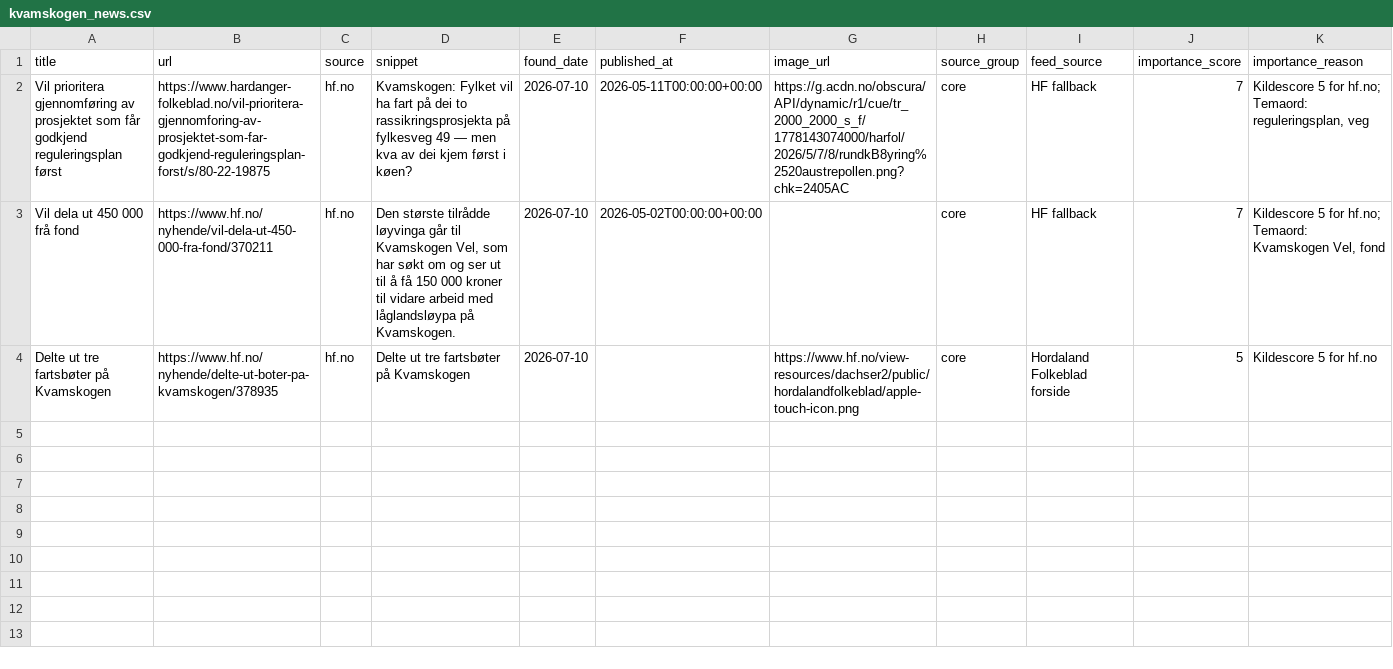
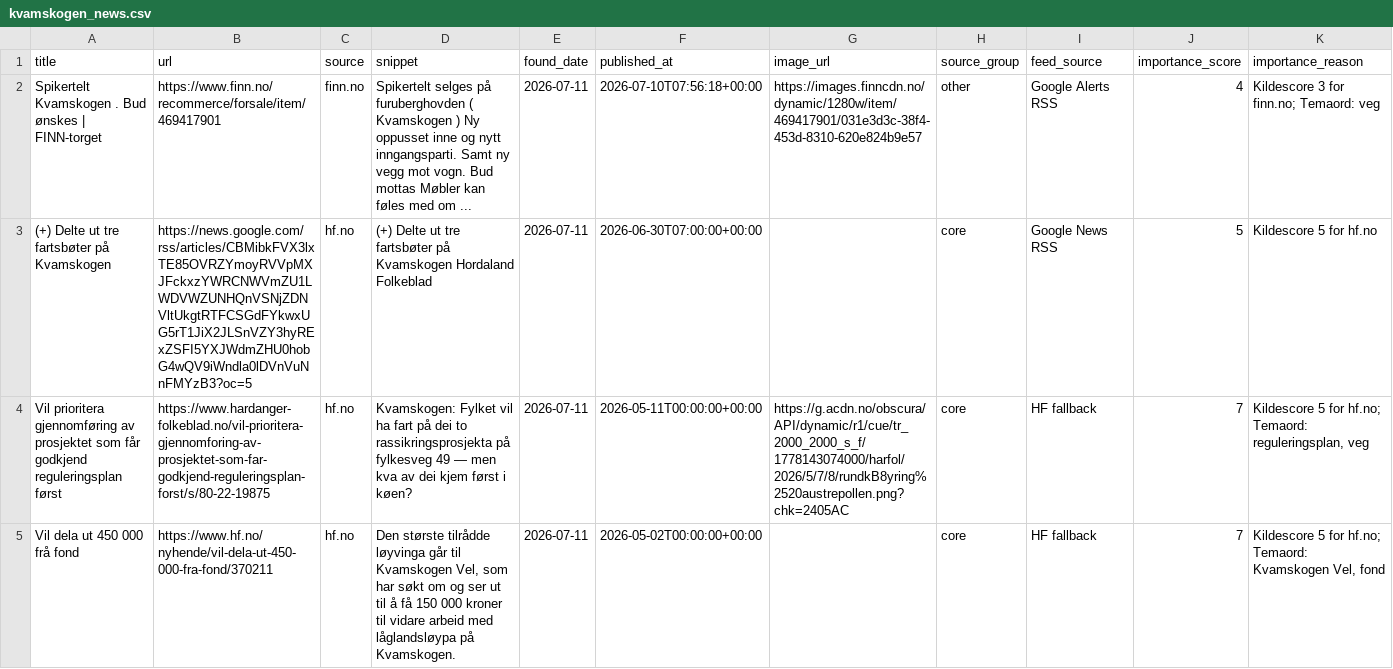
Before and after one commit to naessrobert-ui/visitkvamskogen, a CSV file: public/data/kvamskogen_news.csv, drawn as a sheet.

```diff
--- a/public/data/kvamskogen_news.csv
+++ b/public/data/kvamskogen_news.csv
@@ -1,4 +1,5 @@
 title,url,source,snippet,found_date,published_at,image_url,source_group,feed_source,importance_score,importance_reason
-Vil prioritera gjennomføring av prosjektet som får godkjend reguleringsplan først,https://www.hardanger-folkeblad.no/vil-prioritera-gjennomforing-av-prosjektet-som-far-godkjend-reguleringsplan-forst/s/80-22-19875,hf.no,Kvamskogen: Fylket vil ha fart på dei to rassikringsprosjekta på fylkesveg 49 — men kva av dei kjem først i køen?,2026-07-10,2026-05-11T00:00:00+00:00,https://g.acdn.no/obscura/API/dynamic/r1/cue/tr_2000_2000_s_f/1778143074000/harfol/2026/5/7/8/rundkB8yring%2520austrepollen.png?chk=2405AC,core,HF fallback,7,"Kildescore 5 for hf.no; Temaord: reguleringsplan, veg"
-Vil dela ut 450 000 frå fond,https://www.hf.no/nyhende/vil-dela-ut-450-000-fra-fond/370211,hf.no,"Den største tilrådde løyvinga går til Kvamskogen Vel, som har søkt om og ser ut til å få 150 000 kroner til vidare arbeid med låglandsløypa på Kvamskogen.",2026-07-10,2026-05-02T00:00:00+00:00,,core,HF fallback,7,"Kildescore 5 for hf.no; Temaord: Kvamskogen Vel, fond"
-Delte ut tre fartsbøter på Kvamskogen,https://www.hf.no/nyhende/delte-ut-boter-pa-kvamskogen/378935,hf.no,Delte ut tre fartsbøter på Kvamskogen,2026-07-10,,https://www.hf.no/view-resources/dachser2/public/hordalandfolkeblad/apple-touch-icon.png,core,Hordaland Folkeblad forside,5,Kildescore 5 for hf.no
+Spikertelt Kvamskogen . Bud ønskes | FINN-torget,https://www.finn.no/recommerce/forsale/item/469417901,finn.no,Spikertelt selges på furuberghovden ( Kvamskogen ) Ny oppusset inne og nytt inngangsparti. Samt ny vegg mot vogn. Bud mottas Møbler kan føles med om ...,2026-07-11,2026-07-10T07:56:18+00:00,https://images.finncdn.no/dynamic/1280w/item/469417901/031e3d3c-38f4-453d-8310-620e824b9e57,other,Google Alerts RSS,4,Kildescore 3 for finn.no; Temaord: veg
+(+) Delte ut tre fartsbøter på Kvamskogen,https://news.google.com/rss/articles/CBMibkFVX3lxTE85OVRZYmoyRVVpMXJFckxzYWRCNWVmZU1LWDVWZUNHQnVSNjZDNVltUkgtRTFCSGdFYkwxUG5rT1JiX2JLSnVZY3hyRExZSFI5YXJWdmZHU0hobG4wQV9iWndla0lDVnVuNnFMYzB3?oc=5,hf.no,(+) Delte ut tre fartsbøter på Kvamskogen Hordaland Folkeblad,2026-07-11,2026-06-30T07:00:00+00:00,,core,Google News RSS,5,Kildescore 5 for hf.no
+Vil prioritera gjennomføring av prosjektet som får godkjend reguleringsplan først,https://www.hardanger-folkeblad.no/vil-prioritera-gjennomforing-av-prosjektet-som-far-godkjend-reguleringsplan-forst/s/80-22-19875,hf.no,Kvamskogen: Fylket vil ha fart på dei to rassikringsprosjekta på fylkesveg 49 — men kva av dei kjem først i køen?,2026-07-11,2026-05-11T00:00:00+00:00,https://g.acdn.no/obscura/API/dynamic/r1/cue/tr_2000_2000_s_f/1778143074000/harfol/2026/5/7/8/rundkB8yring%2520austrepollen.png?chk=2405AC,core,HF fallback,7,"Kildescore 5 for hf.no; Temaord: reguleringsplan, veg"
+Vil dela ut 450 000 frå fond,https://www.hf.no/nyhende/vil-dela-ut-450-000-fra-fond/370211,hf.no,"Den største tilrådde løyvinga går til Kvamskogen Vel, som har søkt om og ser ut til å få 150 000 kroner til vidare arbeid med låglandsløypa på Kvamskogen.",2026-07-11,2026-05-02T00:00:00+00:00,,core,HF fallback,7,"Kildescore 5 for hf.no; Temaord: Kvamskogen Vel, fond"
```
Also changed, not shown: 3 other files.
